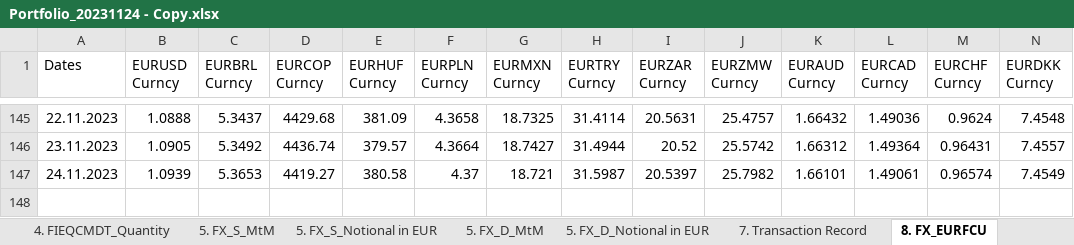
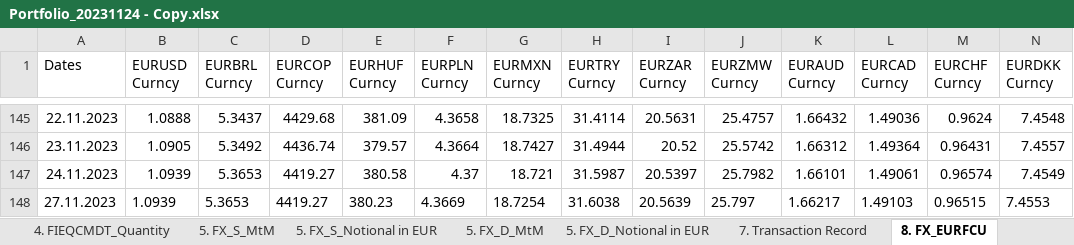
Before and after one commit to XuanzheGe/Portfolio-Performance-Report, an Excel workbook: Portfolio_20231124 - Copy.xlsx, sheet 8. FX_EURFCU, drawn as a sheet; only a part is shown, gaps mark what is left out; values as stored, in another font and other column widths than the file's, no borders; rows hold the shown columns only; the diff names each change by its address in the sheet, - before the commit and + after, or states it on an @@ line.

```diff
--- a/Portfolio_20231124 - Copy.xlsx (sheet 8. FX_EURFCU)
+++ b/Portfolio_20231124 - Copy.xlsx (sheet 8. FX_EURFCU)
+row 148: 27.11.2023 | 1.0939 | 5.3653 | 4419.27 | 380.23 | 4.3669 | 18.7254 | 31.6038 | 20.5639 | 25.797 | 1.66217 | 1.49103 | 0.96515 | 7.4553
```
Also changed, not shown: sheet 4. FIEQCMDT_Price, sheet 10. BM, sheet 1. Current Position, sheet 3. FX_Current, formulas that keep their value, Portfolio_20231124 - Copyright.xlsx.
